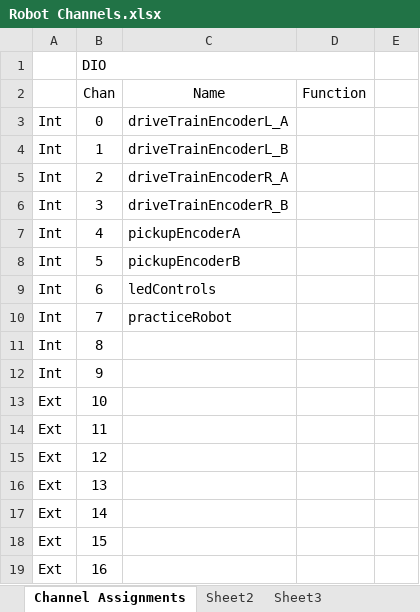
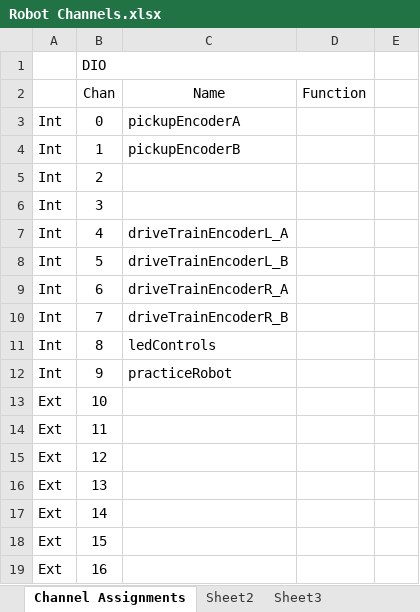
Before and after one commit to Beachbot330/Beachbot2015Java, an Excel workbook: Robot Channels.xlsx, sheet Channel Assignments, drawn as a sheet; only a part is shown; values as stored, in another font and other column widths than the file's, no borders; the diff names each change by its address in the sheet, - before the commit and + after, or states it on an @@ line.

Commit message:
Make everything DualSpeedControllers. Rearrange DIO to match 2014.

```diff
--- a/Robot Channels.xlsx (sheet Channel Assignments)
+++ b/Robot Channels.xlsx (sheet Channel Assignments)
-C3: driveTrainEncoderL_A
+C3: pickupEncoderA
-C4: driveTrainEncoderL_B
+C4: pickupEncoderB
-C5: driveTrainEncoderR_A
+C5: (empty)
-C6: driveTrainEncoderR_B
+C6: (empty)
-C7: pickupEncoderA
+C7: driveTrainEncoderL_A
-C8: pickupEncoderB
+C8: driveTrainEncoderL_B
-C9: ledControls
+C9: driveTrainEncoderR_A
-C10: practiceRobot
+C10: driveTrainEncoderR_B
-C11: (empty)
+C11: ledControls
-C12: (empty)
+C12: practiceRobot
```
Also changed, not shown: 8 other files.
